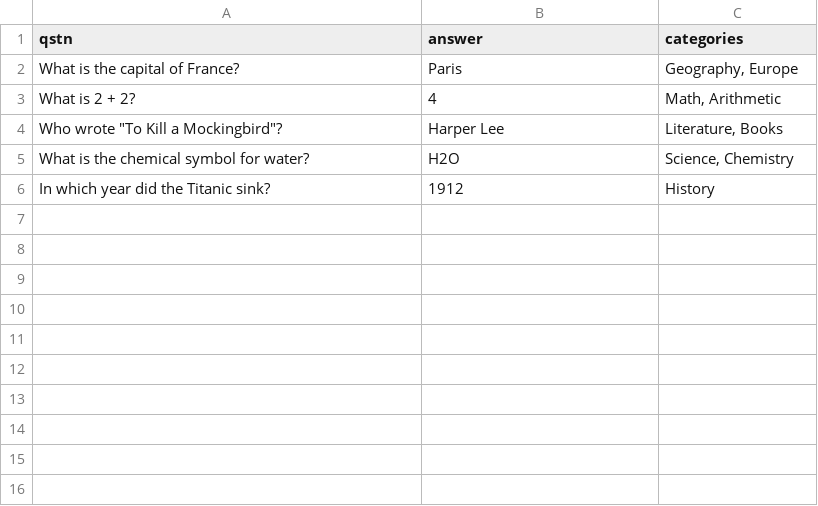
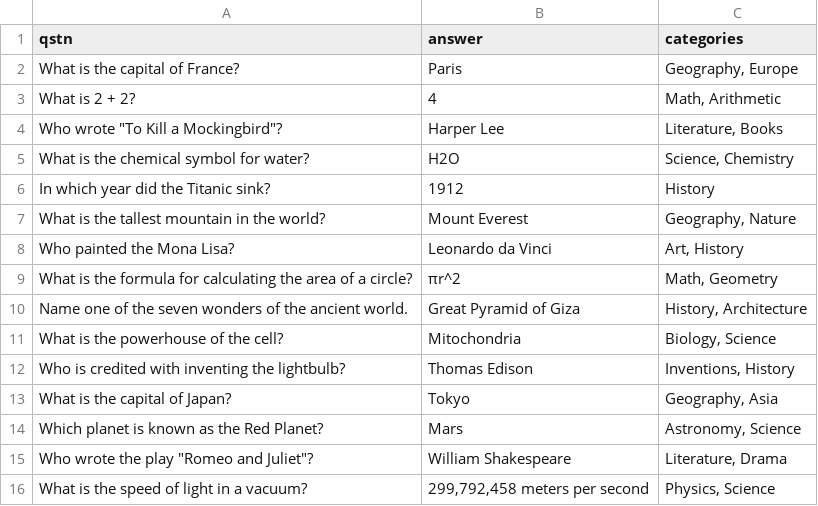
Before and after one commit to rajarshix1/qstns, a CSV file: sample.csv, drawn as a sheet.

```diff
--- a/sample.csv
+++ b/sample.csv
@@ -6 +6,11 @@ What is the chemical symbol for water?,H2O,"Science, Chemistry"
 In which year did the Titanic sink?,1912,History
+What is the tallest mountain in the world?,Mount Everest,"Geography, Nature"
+Who painted the Mona Lisa?,Leonardo da Vinci,"Art, History"
+What is the formula for calculating the area of a circle?,πr^2,"Math, Geometry"
+Name one of the seven wonders of the ancient world.,Great Pyramid of Giza,"History, Architecture"
+What is the powerhouse of the cell?,Mitochondria,"Biology, Science"
+Who is credited with inventing the lightbulb?,Thomas Edison,"Inventions, History"
+What is the capital of Japan?,Tokyo,"Geography, Asia"
+Which planet is known as the Red Planet?,Mars,"Astronomy, Science"
+Who wrote the play "Romeo and Juliet"?,William Shakespeare,"Literature, Drama"
+What is the speed of light in a vacuum?,"299,792,458 meters per second","Physics, Science"
```
Also changed, not shown: 3 other files.
